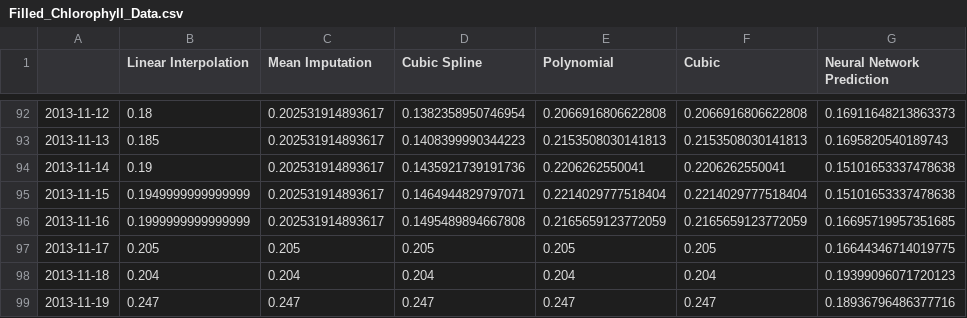
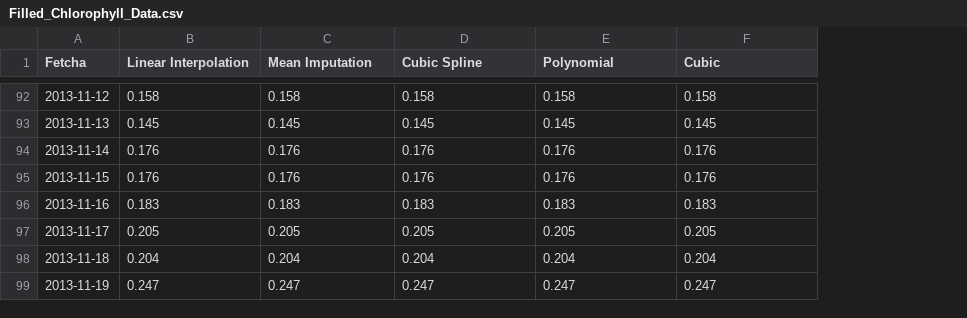
Before and after one commit to WrenMoon/Filling-and-Predicting-Dataset-Gaps, a CSV file: Data/Filled_Chlorophyll_Data.csv, drawn as a sheet; only a part is shown, gaps mark what is left out; the diff covers the shown part only; the diff names each change by its address in the sheet, - before the commit and + after, or states it on an @@ line.

Commit message:
Master code running large number of plots to show the advantages of our neural network

```diff
--- a/Data/Filled_Chlorophyll_Data.csv
+++ b/Data/Filled_Chlorophyll_Data.csv
-column G (Neural Network Prediction), rows 92-99: 0.16911648213863373 | 0.1695820540189743 | 0.15101653337478638 | 0.15101653337478638 | 0.16695719957351685 | 0.16644346714019775 | 0.19399096071720123 | 0.18936796486377716
-A1: (empty)
+A1: Fetcha
-B92 (Linear Interpolation): 0.18
+B92 (Linear Interpolation): 0.158
-C92 (Mean Imputation): 0.202531914893617
+C92 (Mean Imputation): 0.158
-D92 (Cubic Spline): 0.1382358950746954
+D92 (Cubic Spline): 0.158
-E92 (Polynomial): 0.2066916806622808
+E92 (Polynomial): 0.158
-F92 (Cubic): 0.2066916806622808
+F92 (Cubic): 0.158
-B93 (Linear Interpolation): 0.185
+B93 (Linear Interpolation): 0.145
-C93 (Mean Imputation): 0.202531914893617
+C93 (Mean Imputation): 0.145
-D93 (Cubic Spline): 0.1408399990344223
+D93 (Cubic Spline): 0.145
-E93 (Polynomial): 0.2153508030141813
+E93 (Polynomial): 0.145
-F93 (Cubic): 0.2153508030141813
+F93 (Cubic): 0.145
-B94 (Linear Interpolation): 0.19
+B94 (Linear Interpolation): 0.176
-C94:C95 (Mean Imputation): 0.202531914893617
+C94:C95 (Mean Imputation): 0.176
-D94 (Cubic Spline): 0.1435921739191736
+D94 (Cubic Spline): 0.176
-E94 (Polynomial): 0.2206262550041
+E94 (Polynomial): 0.176
-F94 (Cubic): 0.2206262550041
+F94 (Cubic): 0.176
-B95 (Linear Interpolation): 0.1949999999999999
+B95 (Linear Interpolation): 0.176
-D95 (Cubic Spline): 0.1464944829797071
+D95 (Cubic Spline): 0.176
-E95 (Polynomial): 0.2214029777518404
+E95 (Polynomial): 0.176
-F95 (Cubic): 0.2214029777518404
+F95 (Cubic): 0.176
-B96 (Linear Interpolation): 0.1999999999999999
+B96 (Linear Interpolation): 0.183
-C96 (Mean Imputation): 0.202531914893617
+C96 (Mean Imputation): 0.183
-D96 (Cubic Spline): 0.1495489894667808
+D96 (Cubic Spline): 0.183
-E96 (Polynomial): 0.2165659123772059
+E96 (Polynomial): 0.183
-F96 (Cubic): 0.2165659123772059
+F96 (Cubic): 0.183
```
Also changed, not shown: 40 edited cells elsewhere in this file, 5 other files.
